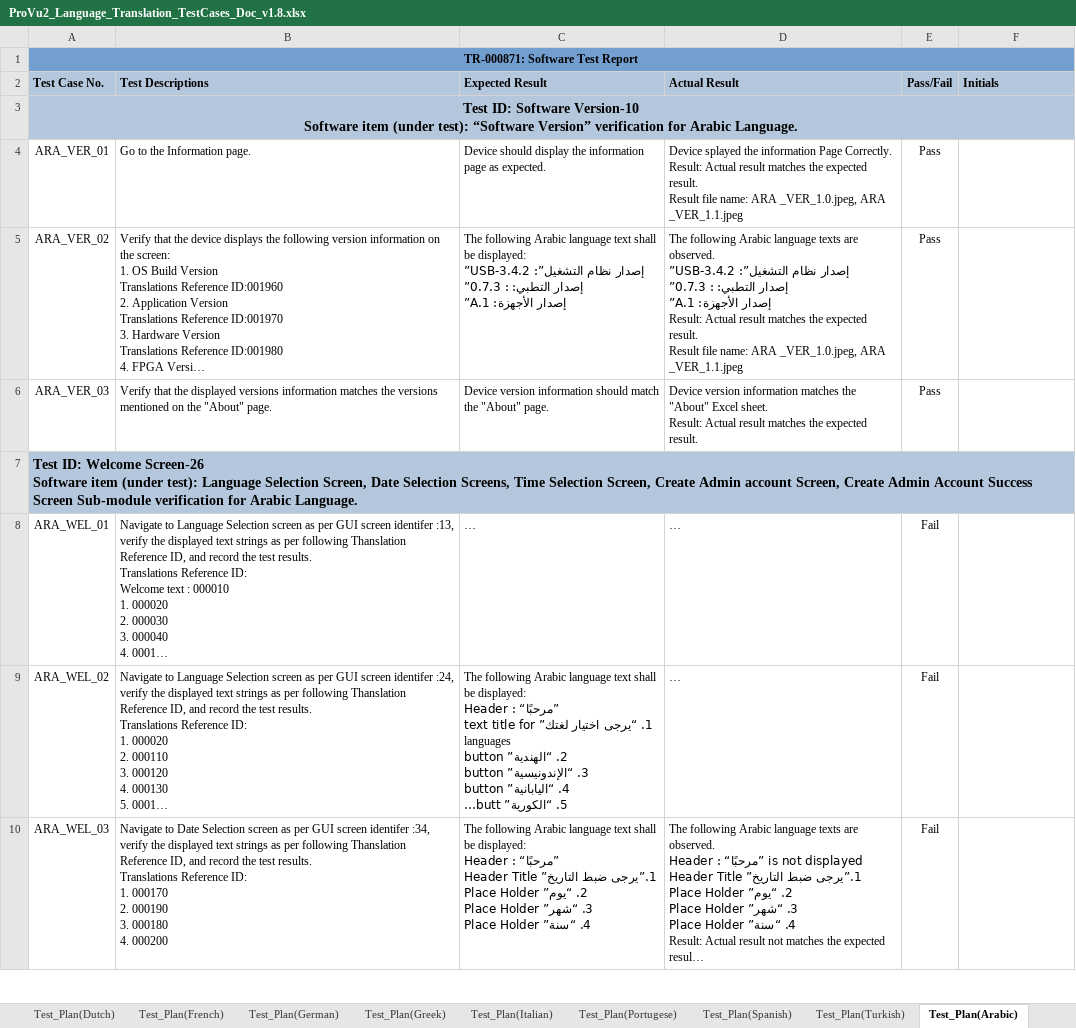
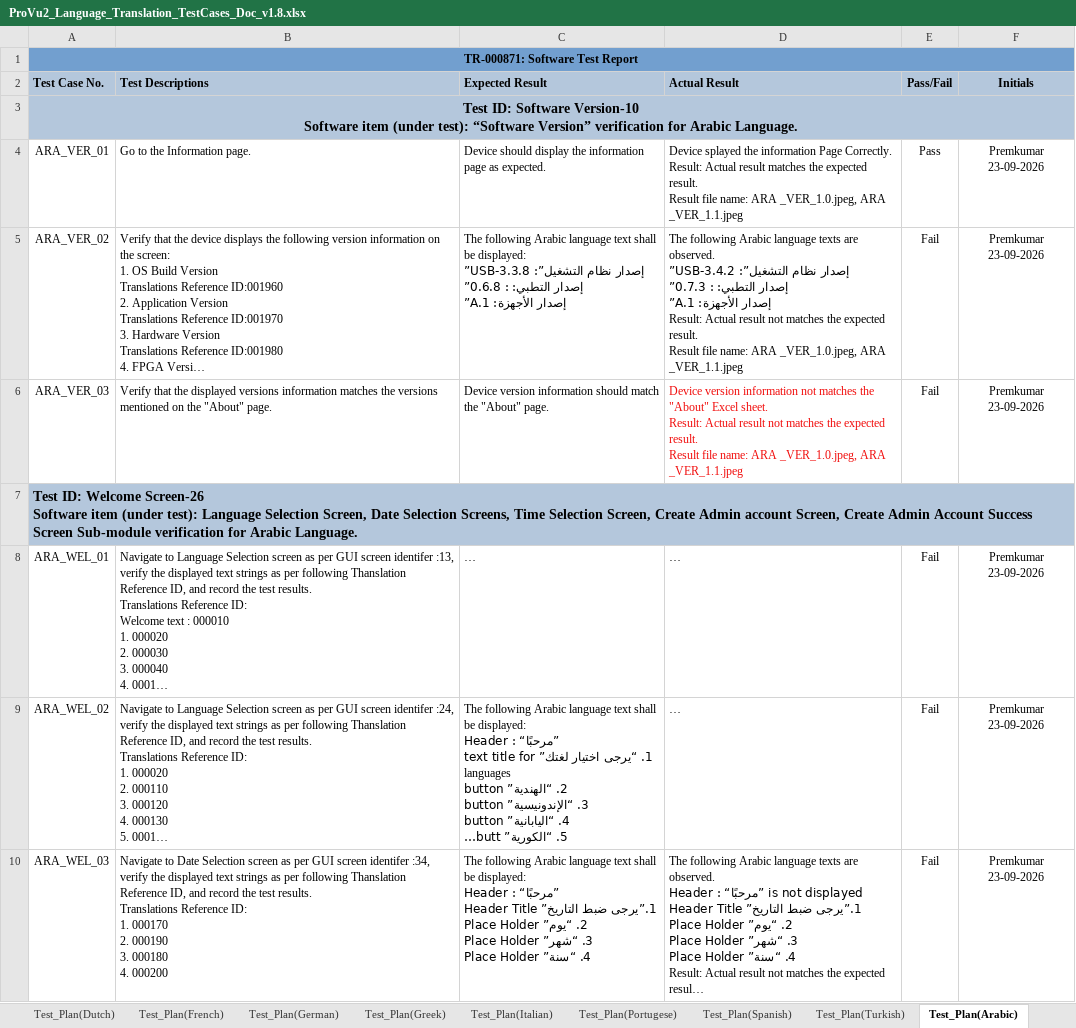
Before and after one commit to premwaggi123/Readme, an Excel workbook: Flexicare/ProVu2_Language_Translation_TestCases_Doc_v1.8.xlsx, sheet Test_Plan(Arabic), drawn as a sheet; only a part is shown; long unchanged cells end in …; values as stored, in another font and other column widths than the file's, no borders; ↵ is a line break in a cell; the diff covers the shown part only; the diff names each change by its address in the sheet, - before the commit and + after, or states it on an @@ line.

Commit message:
Added latest Test plan

```diff
--- a/Flexicare/ProVu2_Language_Translation_TestCases_Doc_v1.8.xlsx (sheet Test_Plan(Arabic))
+++ b/Flexicare/ProVu2_Language_Translation_TestCases_Doc_v1.8.xlsx (sheet Test_Plan(Arabic))
-F2 alignment: left
+F2 alignment: center
-F4:F6 (Initials): (empty)
+F4:F6 (Initials): Premkumar ↵ 23-09-2026
-C5 (Expected Result): …نظام التشغيل”: 3.4.2-USB” ↵ إصدار التطبي: : 0.7.3” ↵ إصدار الأجهزة:…
+C5 (Expected Result): …نظام التشغيل”: 3.3.8-USB” ↵ إصدار التطبي: : 0.6.8” ↵ إصدار الأجهزة:…
-D5 (Actual Result): …Actual result matches the…
+D5 (Actual Result): …Actual result not matches the…
-E5:E6 (Pass/Fail): Pass
+E5:E6 (Pass/Fail): Fail
-D6 (Actual Result): …version information matches the "About" Excel sheet. ↵ Result: Actual result matches the expected result.
+D6 (Actual Result): …version information not matches the "About" Excel sheet. ↵ Result: Actual result not matches the expected result. ↵ Result file name: ARA _VER_1.0.jpeg, ARA _VER_1.1.jpeg
-D6 text colour: black
+D6 text colour: #F10D0C
-F8:F10 (Initials): (empty)
+F8:F10 (Initials): Premkumar ↵ 23-09-2026
```
Also changed, not shown: 153 edited cells elsewhere in this sheet, sheet Test_Plan(German), sheet Test_Plan(Turkish), sheet Test_Plan(Spanish), sheet Test_Plan(Dutch), sheet Test_Plan(Hindi), sheet Test_Plan(Brazelian Portugese), 11 more sheets, charts or pictures, 1 other file.
